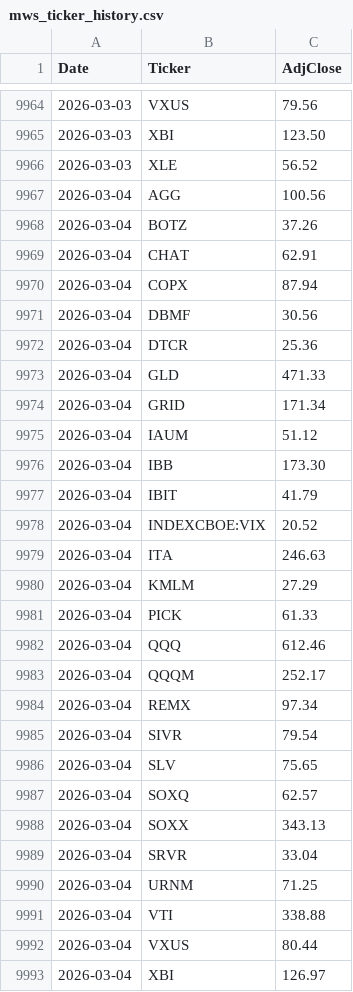
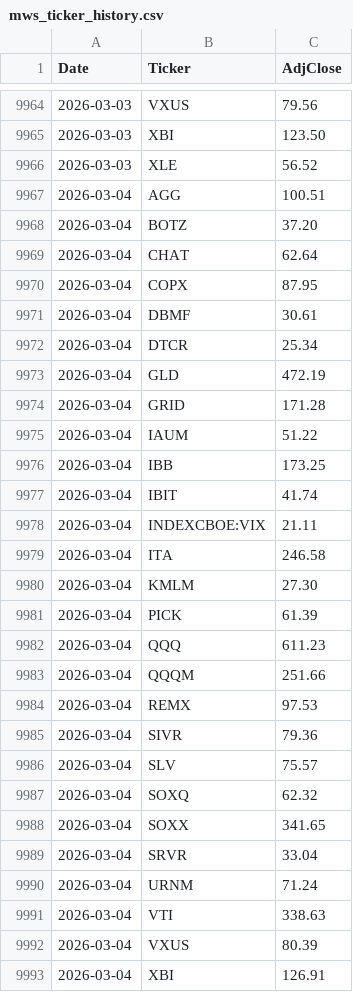
Before and after one commit to ziggermeister/project-mws-public, a CSV file: mws_ticker_history.csv, drawn as a sheet; only a part is shown, gaps mark what is left out; the diff covers the shown part only.

```diff
--- a/mws_ticker_history.csv
+++ b/mws_ticker_history.csv
@@ -9966,28 +9966,28 @@ Date,Ticker,AdjClose
 2026-03-03,XLE,56.52
-2026-03-04,AGG,100.56
-2026-03-04,BOTZ,37.26
-2026-03-04,CHAT,62.91
-2026-03-04,COPX,87.94
-2026-03-04,DBMF,30.56
-2026-03-04,DTCR,25.36
-2026-03-04,GLD,471.33
-2026-03-04,GRID,171.34
-2026-03-04,IAUM,51.12
-2026-03-04,IBB,173.30
-2026-03-04,IBIT,41.79
-2026-03-04,INDEXCBOE:VIX,20.52
-2026-03-04,ITA,246.63
-2026-03-04,KMLM,27.29
-2026-03-04,PICK,61.33
-2026-03-04,QQQ,612.46
-2026-03-04,QQQM,252.17
-2026-03-04,REMX,97.34
-2026-03-04,SIVR,79.54
-2026-03-04,SLV,75.65
-2026-03-04,SOXQ,62.57
-2026-03-04,SOXX,343.13
+2026-03-04,AGG,100.51
+2026-03-04,BOTZ,37.20
+2026-03-04,CHAT,62.64
+2026-03-04,COPX,87.95
+2026-03-04,DBMF,30.61
+2026-03-04,DTCR,25.34
+2026-03-04,GLD,472.19
+2026-03-04,GRID,171.28
+2026-03-04,IAUM,51.22
+2026-03-04,IBB,173.25
+2026-03-04,IBIT,41.74
+2026-03-04,INDEXCBOE:VIX,21.11
+2026-03-04,ITA,246.58
+2026-03-04,KMLM,27.30
+2026-03-04,PICK,61.39
+2026-03-04,QQQ,611.23
+2026-03-04,QQQM,251.66
+2026-03-04,REMX,97.53
+2026-03-04,SIVR,79.36
+2026-03-04,SLV,75.57
+2026-03-04,SOXQ,62.32
+2026-03-04,SOXX,341.65
 2026-03-04,SRVR,33.04
-2026-03-04,URNM,71.25
-2026-03-04,VTI,338.88
-2026-03-04,VXUS,80.44
-2026-03-04,XBI,126.97
+2026-03-04,URNM,71.24
+2026-03-04,VTI,338.63
+2026-03-04,VXUS,80.39
+2026-03-04,XBI,126.91
```
Also changed, not shown: 1 edited cell elsewhere in this file, mws_recent_performance.csv.
